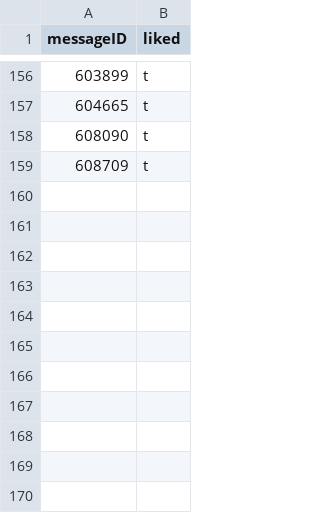
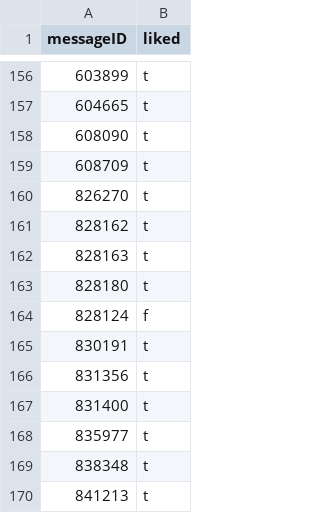
Before and after one commit to agincel/AdamTestBot, a CSV file: chatStorage/likes/history/22889912history.csv, drawn as a sheet; only a part is shown, gaps mark what is left out; the diff names each change by its address in the sheet, - before the commit and + after, or states it on an @@ line.

```diff
--- a/chatStorage/likes/history/22889912history.csv
+++ b/chatStorage/likes/history/22889912history.csv
+row 160: 826270 | t
+row 161: 828162 | t
+row 162: 828163 | t
+row 163: 828180 | t
+row 164: 828124 | f
+row 165: 830191 | t
+row 166: 831356 | t
+row 167: 831400 | t
+row 168: 835977 | t
+row 169: 838348 | t
+row 170: 841213 | t
```
Also changed, not shown: chatStorage/-106128903quoteArray.csv, chatStorage/-12820848quoteArray.csv, 24 other files.
